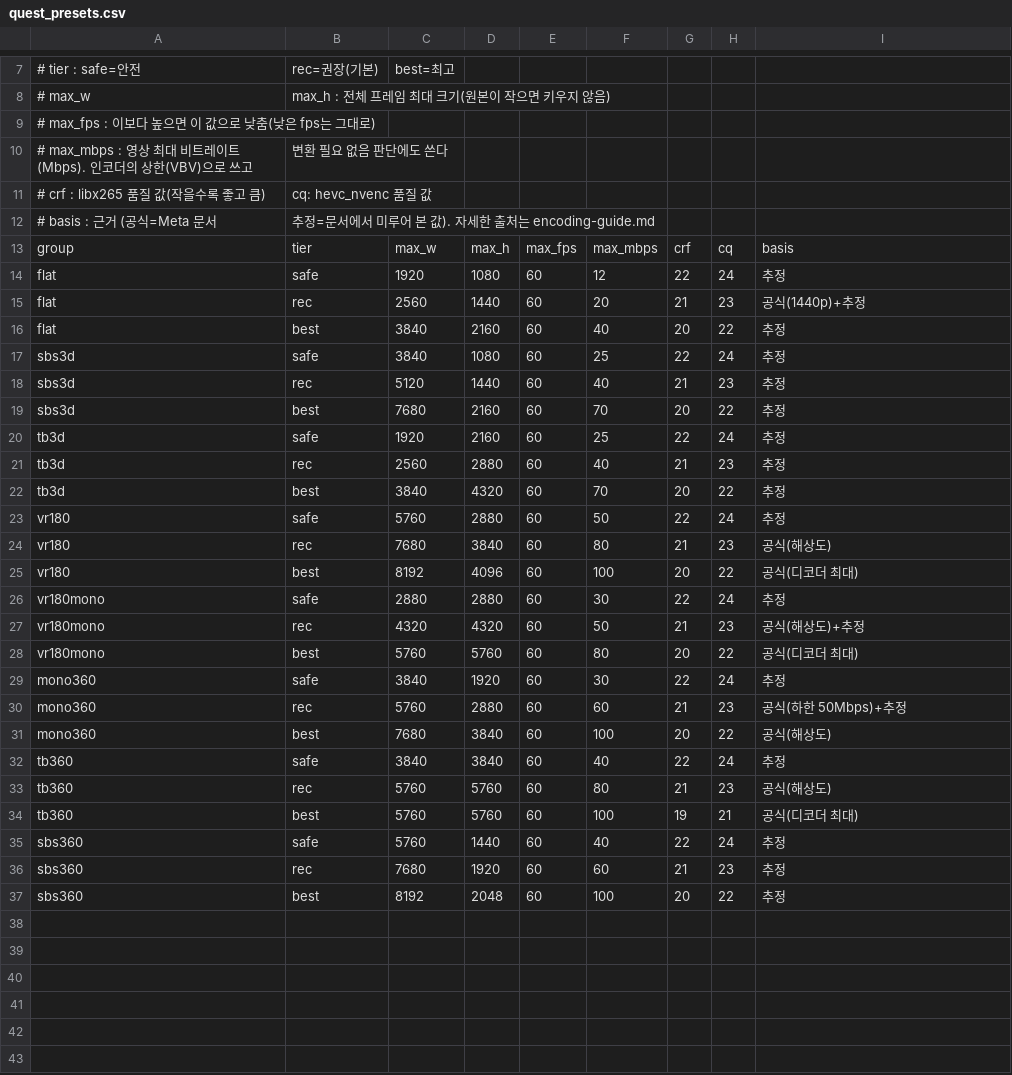
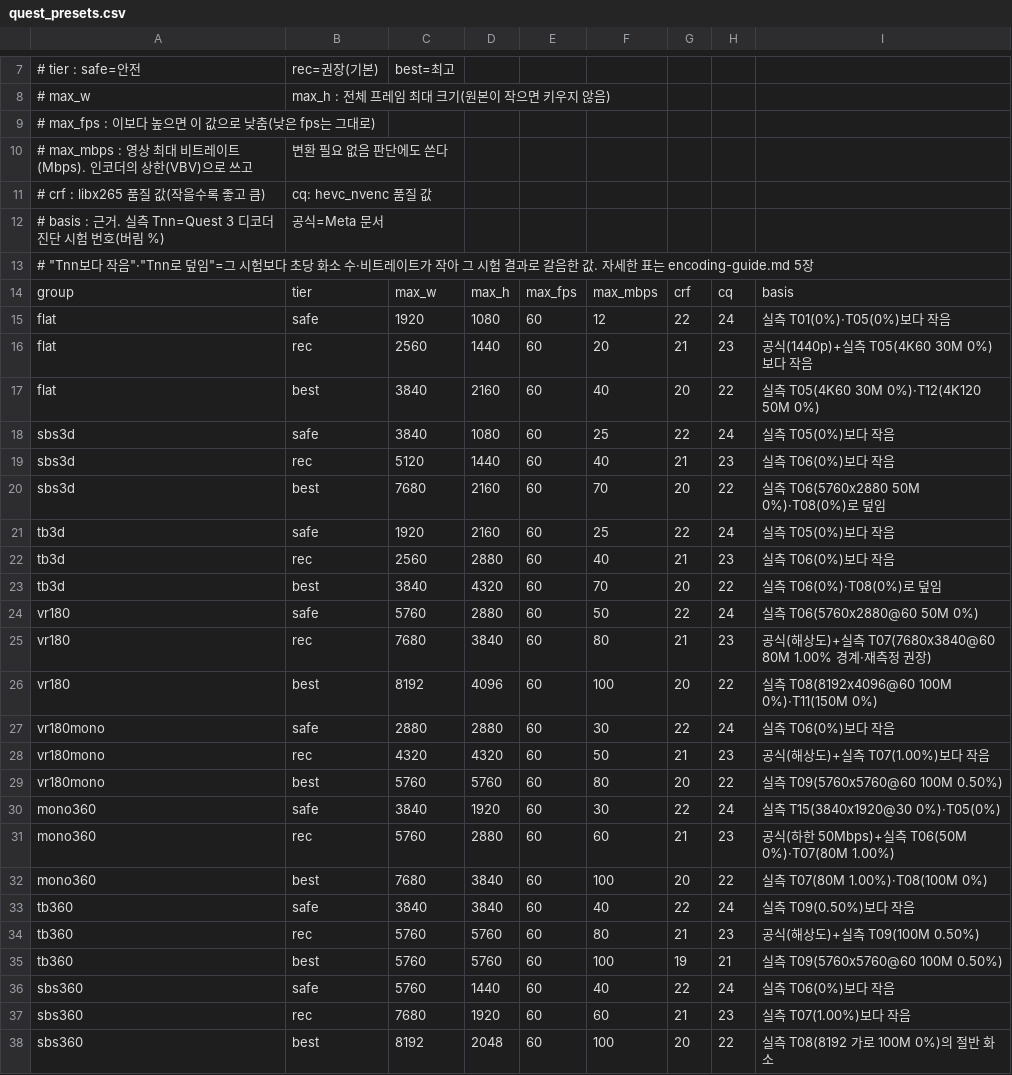
Before and after one commit to shimansKim/sharp-gaussian-splatting-vr-toolkit, a CSV file: quest-native/tools/encode/quest_presets.csv, drawn as a sheet; only a part is shown, gaps mark what is left out; the diff covers the shown part only.

```diff
--- a/quest-native/tools/encode/quest_presets.csv
+++ b/quest-native/tools/encode/quest_presets.csv
@@ -11,27 +11,28 @@
 # crf       : libx265 품질 값(작을수록 좋고 큼), cq: hevc_nvenc 품질 값
-# basis     : 근거 (공식=Meta 문서, 추정=문서에서 미루어 본 값). 자세한 출처는 encoding-guide.md
+# basis     : 근거. 실측 Tnn=Quest 3 디코더 진단 시험 번호(버림 %), 공식=Meta 문서,
+#             "Tnn보다 작음"·"Tnn로 덮임"=그 시험보다 초당 화소 수·비트레이트가 작아 그 시험 결과로 갈음한 값. 자세한 표는 encoding-guide.md 5장
 group,tier,max_w,max_h,max_fps,max_mbps,crf,cq,basis
-flat,safe,1920,1080,60,12,22,24,추정
-flat,rec,2560,1440,60,20,21,23,공식(1440p)+추정
-flat,best,3840,2160,60,40,20,22,추정
-sbs3d,safe,3840,1080,60,25,22,24,추정
-sbs3d,rec,5120,1440,60,40,21,23,추정
-sbs3d,best,7680,2160,60,70,20,22,추정
-tb3d,safe,1920,2160,60,25,22,24,추정
-tb3d,rec,2560,2880,60,40,21,23,추정
-tb3d,best,3840,4320,60,70,20,22,추정
-vr180,safe,5760,2880,60,50,22,24,추정
-vr180,rec,7680,3840,60,80,21,23,공식(해상도)
-vr180,best,8192,4096,60,100,20,22,공식(디코더 최대)
-vr180mono,safe,2880,2880,60,30,22,24,추정
-vr180mono,rec,4320,4320,60,50,21,23,공식(해상도)+추정
-vr180mono,best,5760,5760,60,80,20,22,공식(디코더 최대)
-mono360,safe,3840,1920,60,30,22,24,추정
-mono360,rec,5760,2880,60,60,21,23,공식(하한 50Mbps)+추정
-mono360,best,7680,3840,60,100,20,22,공식(해상도)
-tb360,safe,3840,3840,60,40,22,24,추정
-tb360,rec,5760,5760,60,80,21,23,공식(해상도)
-tb360,best,5760,5760,60,100,19,21,공식(디코더 최대)
-sbs360,safe,5760,1440,60,40,22,24,추정
-sbs360,rec,7680,1920,60,60,21,23,추정
-sbs360,best,8192,2048,60,100,20,22,추정
+flat,safe,1920,1080,60,12,22,24,실측 T01(0%)·T05(0%)보다 작음
+flat,rec,2560,1440,60,20,21,23,공식(1440p)+실측 T05(4K60 30M 0%)보다 작음
+flat,best,3840,2160,60,40,20,22,실측 T05(4K60 30M 0%)·T12(4K120 50M 0%)
+sbs3d,safe,3840,1080,60,25,22,24,실측 T05(0%)보다 작음
+sbs3d,rec,5120,1440,60,40,21,23,실측 T06(0%)보다 작음
+sbs3d,best,7680,2160,60,70,20,22,실측 T06(5760x2880 50M 0%)·T08(0%)로 덮임
+tb3d,safe,1920,2160,60,25,22,24,실측 T05(0%)보다 작음
+tb3d,rec,2560,2880,60,40,21,23,실측 T06(0%)보다 작음
+tb3d,best,3840,4320,60,70,20,22,실측 T06(0%)·T08(0%)로 덮임
+vr180,safe,5760,2880,60,50,22,24,실측 T06(5760x2880@60 50M 0%)
+vr180,rec,7680,3840,60,80,21,23,공식(해상도)+실측 T07(7680x3840@60 80M 1.00% 경계·재측정 권장)
+vr180,best,8192,4096,60,100,20,22,실측 T08(8192x4096@60 100M 0%)·T11(150M 0%)
+vr180mono,safe,2880,2880,60,30,22,24,실측 T06(0%)보다 작음
+vr180mono,rec,4320,4320,60,50,21,23,공식(해상도)+실측 T07(1.00%)보다 작음
+vr180mono,best,5760,5760,60,80,20,22,실측 T09(5760x5760@60 100M 0.50%)
+mono360,safe,3840,1920,60,30,22,24,실측 T15(3840x1920@30 0%)·T05(0%)
+mono360,rec,5760,2880,60,60,21,23,공식(하한 50Mbps)+실측 T06(50M 0%)·T07(80M 1.00%)
+mono360,best,7680,3840,60,100,20,22,실측 T07(80M 1.00%)·T08(100M 0%)
+tb360,safe,3840,3840,60,40,22,24,실측 T09(0.50%)보다 작음
+tb360,rec,5760,5760,60,80,21,23,공식(해상도)+실측 T09(100M 0.50%)
+tb360,best,5760,5760,60,100,19,21,실측 T09(5760x5760@60 100M 0.50%)
+sbs360,safe,5760,1440,60,40,22,24,실측 T06(0%)보다 작음
+sbs360,rec,7680,1920,60,60,21,23,실측 T07(1.00%)보다 작음
+sbs360,best,8192,2048,60,100,20,22,실측 T08(8192 가로 100M 0%)의 절반 화소
```
Also changed, not shown: 1 added row and 1 removed row elsewhere in this file, 2 other files.
